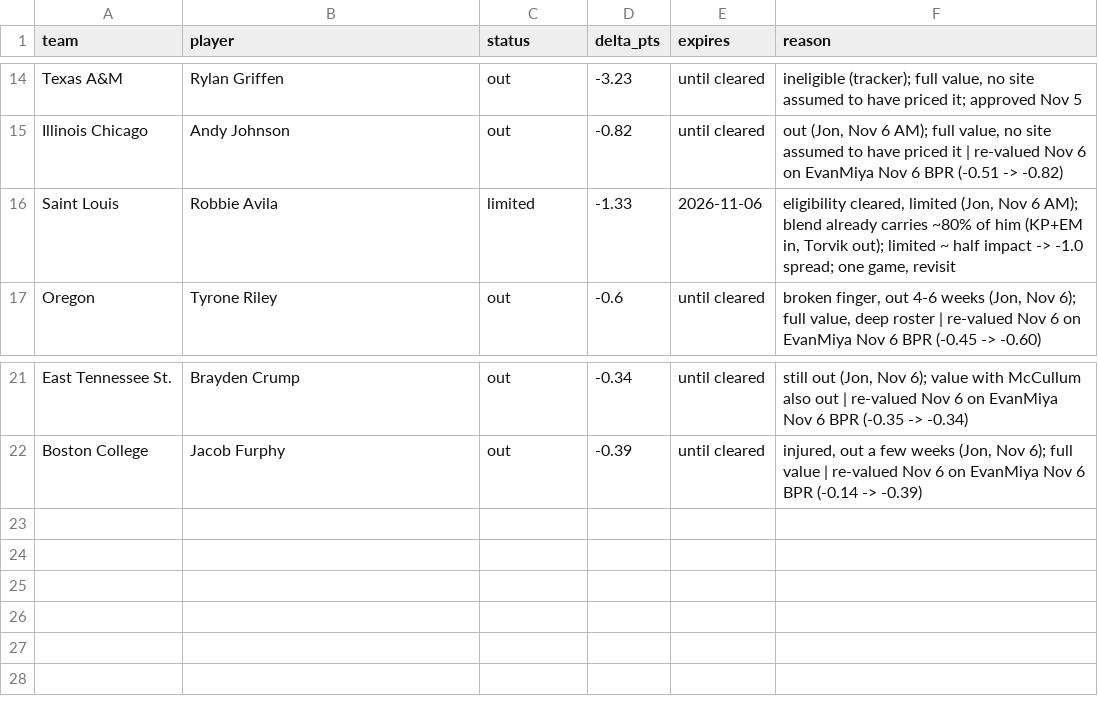
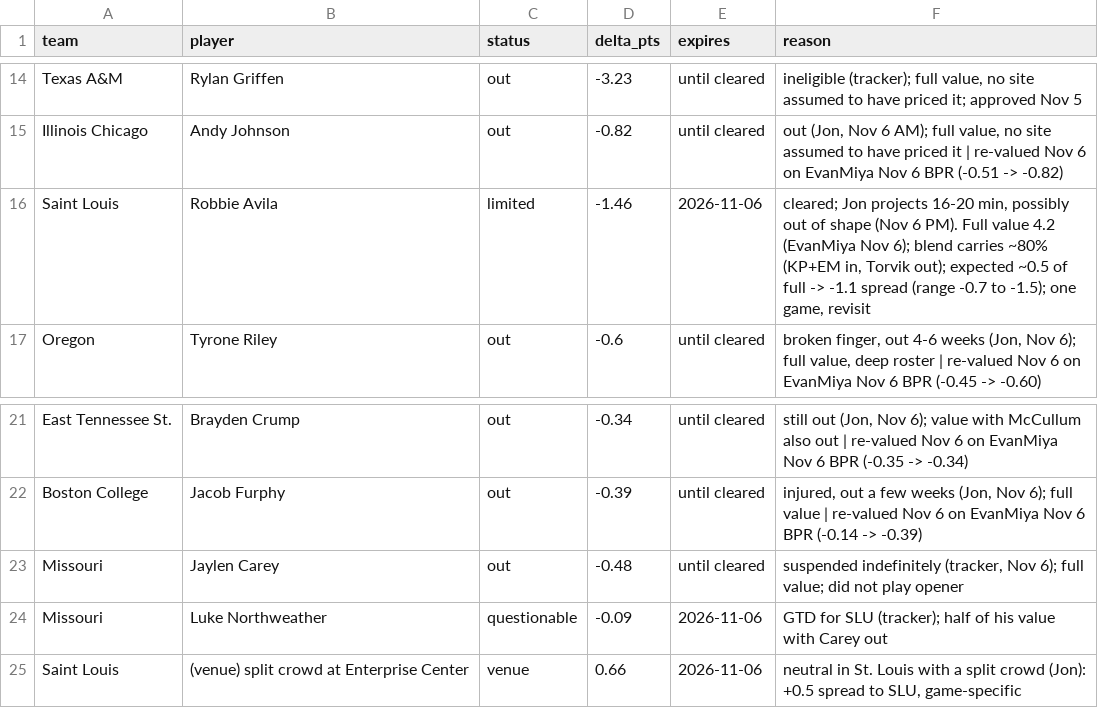
Before and after one commit to jfendler31/DTP-model, a CSV file: data/overrides.csv, drawn as a sheet; only a part is shown, gaps mark what is left out.

```diff
--- a/data/overrides.csv
+++ b/data/overrides.csv
@@ -15,3 +15,3 @@ Texas A&M,Rylan Griffen,out,-3.23,until cleared,"ineligible (tracker); full valu
 Illinois Chicago,Andy Johnson,out,-0.82,until cleared,"out (Jon, Nov 6 AM); full value, no site assumed to have priced it | re-valued Nov 6 on EvanMiya Nov 6 BPR (-0.51 -> -0.82)"
-Saint Louis,Robbie Avila,limited,-1.33,2026-11-06,"eligibility cleared, limited (Jon, Nov 6 AM); blend already carries ~80% of him (KP+EM in, Torvik out); limited ~ half impact -> -1.0 spread; one game, revisit"
+Saint Louis,Robbie Avila,limited,-1.46,2026-11-06,"cleared; Jon projects 16-20 min, possibly out of shape (Nov 6 PM). Full value 4.2 (EvanMiya Nov 6); blend carries ~80% (KP+EM in, Torvik out); expected ~0.5 of full -> -1.1 spread (range -0.7 to -1.5); one game, revisit"
 Oregon,Tyrone Riley,out,-0.6,until cleared,"broken finger, out 4-6 weeks (Jon, Nov 6); full value, deep roster | re-valued Nov 6 on EvanMiya Nov 6 BPR (-0.45 -> -0.60)"
@@ -22 +22,4 @@ East Tennessee St.,Brayden Crump,out,-0.34,until cleared,"still out (Jon, Nov 6)
 Boston College,Jacob Furphy,out,-0.39,until cleared,"injured, out a few weeks (Jon, Nov 6); full value | re-valued Nov 6 on EvanMiya Nov 6 BPR (-0.14 -> -0.39)"
+Missouri,Jaylen Carey,out,-0.48,until cleared,"suspended indefinitely (tracker, Nov 6); full value; did not play opener"
+Missouri,Luke Northweather,questionable,-0.09,2026-11-06,GTD for SLU (tracker); half of his value with Carey out
+Saint Louis,(venue) split crowd at Enterprise Center,venue,0.66,2026-11-06,"neutral in St. Louis with a split crowd (Jon): +0.5 spread to SLU, game-specific"
```
